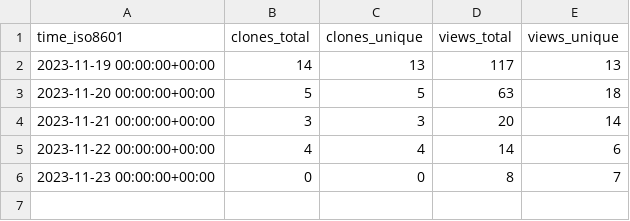
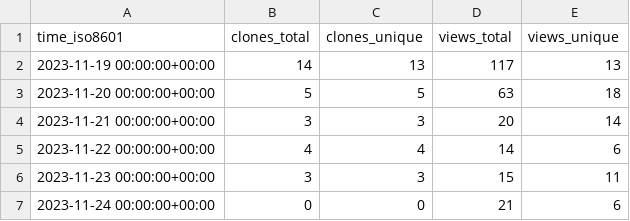
Before and after one commit to profeshnul-duvlupur/email-tsunami, a CSV file: profeshnul-duvlupur/email-tsunami/ghrs-data/views_clones_aggregate.csv, drawn as a sheet.

```diff
--- a/profeshnul-duvlupur/email-tsunami/ghrs-data/views_clones_aggregate.csv
+++ b/profeshnul-duvlupur/email-tsunami/ghrs-data/views_clones_aggregate.csv
@@ -5,2 +5,3 @@ time_iso8601,clones_total,clones_unique,views_total,views_unique
 2023-11-22 00:00:00+00:00,4,4,14,6
-2023-11-23 00:00:00+00:00,0,0,8,7
+2023-11-23 00:00:00+00:00,3,3,15,11
+2023-11-24 00:00:00+00:00,0,0,21,6
```
Also changed, not shown: 1 other file.
